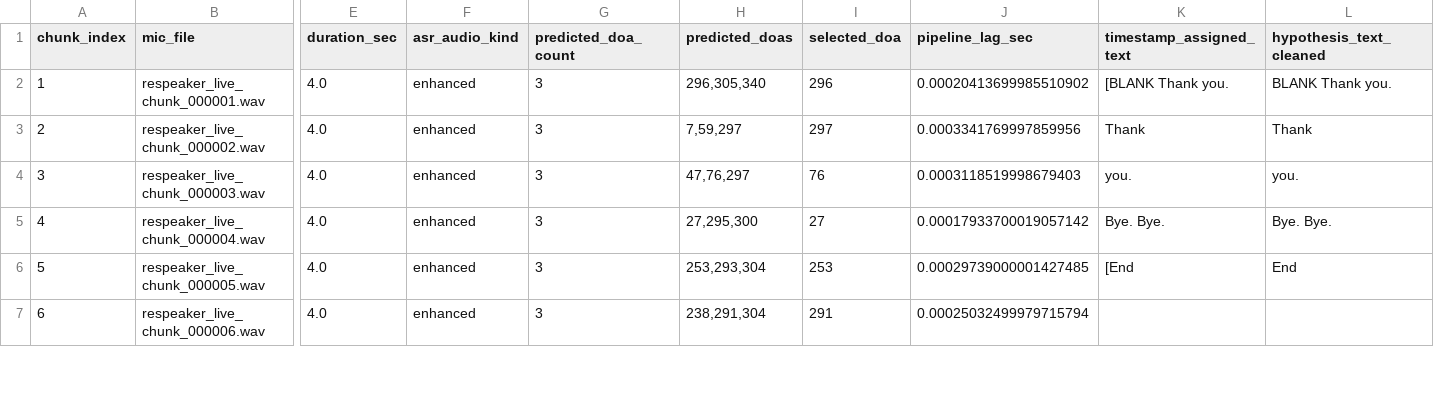
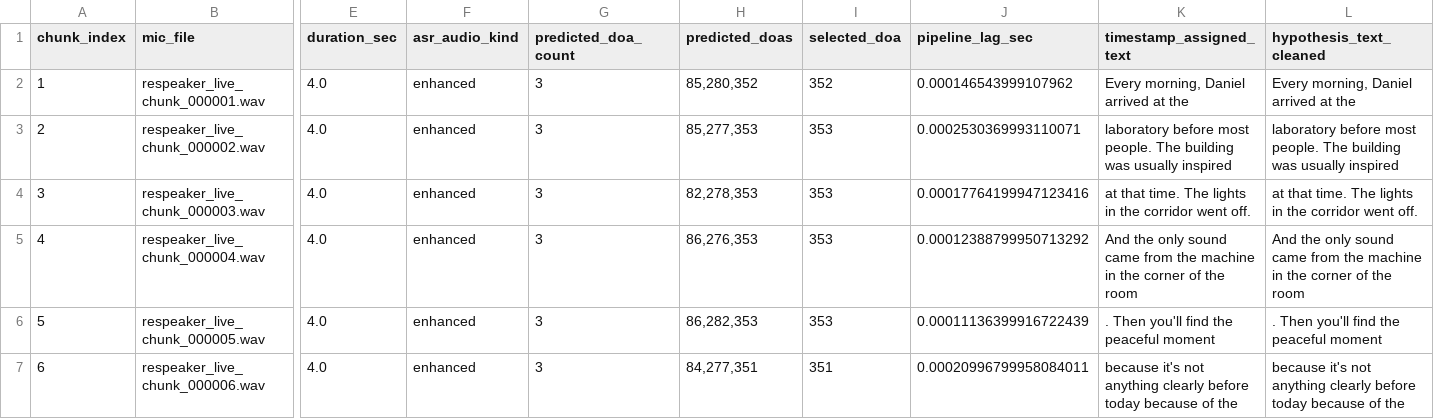
Before and after one commit to shaopyshaozi/audition_pipeline, a CSV file: respeaker/IPDNET/results/pipeline_streaming_4schunks_full_respeaker_linux/pipeline_streaming_small_chunk_transcripts_4s_full.csv, drawn as a sheet; only a part is shown, gaps mark what is left out; the diff covers the shown part only; the diff names each change by its address in the sheet, - before the commit and + after, or states it on an @@ line.

```diff
--- a/respeaker/IPDNET/results/pipeline_streaming_4schunks_full_respeaker_linux/pipeline_streaming_small_chunk_transcripts_4s_full.csv
+++ b/respeaker/IPDNET/results/pipeline_streaming_4schunks_full_respeaker_linux/pipeline_streaming_small_chunk_transcripts_4s_full.csv
-H2 (predicted_doas): 296,305,340
+H2 (predicted_doas): 85,280,352
-I2 (selected_doa): 296
+I2 (selected_doa): 352
-J2 (pipeline_lag_sec): 0.00020413699985510902
+J2 (pipeline_lag_sec): 0.000146543999107962
-K2 (timestamp_assigned_text): [BLANK Thank you.
+K2 (timestamp_assigned_text): Every morning, Daniel arrived at the
-L2 (hypothesis_text_cleaned): BLANK Thank you.
+L2 (hypothesis_text_cleaned): Every morning, Daniel arrived at the
-H3 (predicted_doas): 7,59,297
+H3 (predicted_doas): 85,277,353
-I3 (selected_doa): 297
+I3 (selected_doa): 353
-J3 (pipeline_lag_sec): 0.0003341769997859956
+J3 (pipeline_lag_sec): 0.0002530369993110071
-K3 (timestamp_assigned_text): Thank
+K3 (timestamp_assigned_text): laboratory before most people. The building was usually inspired
-L3 (hypothesis_text_cleaned): Thank
+L3 (hypothesis_text_cleaned): laboratory before most people. The building was usually inspired
-H4 (predicted_doas): 47,76,297
+H4 (predicted_doas): 82,278,353
-I4 (selected_doa): 76
+I4 (selected_doa): 353
-J4 (pipeline_lag_sec): 0.0003118519998679403
+J4 (pipeline_lag_sec): 0.00017764199947123416
-K4 (timestamp_assigned_text): you.
+K4 (timestamp_assigned_text): at that time. The lights in the corridor went off.
-L4 (hypothesis_text_cleaned): you.
+L4 (hypothesis_text_cleaned): at that time. The lights in the corridor went off.
-H5 (predicted_doas): 27,295,300
+H5 (predicted_doas): 86,276,353
-I5 (selected_doa): 27
+I5 (selected_doa): 353
-J5 (pipeline_lag_sec): 0.00017933700019057142
+J5 (pipeline_lag_sec): 0.00012388799950713292
-K5 (timestamp_assigned_text): Bye. Bye.
+K5 (timestamp_assigned_text): And the only sound came from the machine in the corner of the room
-L5 (hypothesis_text_cleaned): Bye. Bye.
+L5 (hypothesis_text_cleaned): And the only sound came from the machine in the corner of the room
-H6 (predicted_doas): 253,293,304
+H6 (predicted_doas): 86,282,353
-I6 (selected_doa): 253
+I6 (selected_doa): 353
-J6 (pipeline_lag_sec): 0.00029739000001427485
+J6 (pipeline_lag_sec): 0.00011136399916722439
-K6 (timestamp_assigned_text): [End
+K6 (timestamp_assigned_text): . Then you'll find the peaceful moment
-L6 (hypothesis_text_cleaned): End
+L6 (hypothesis_text_cleaned): . Then you'll find the peaceful moment
-H7 (predicted_doas): 238,291,304
+H7 (predicted_doas): 84,277,351
-I7 (selected_doa): 291
+I7 (selected_doa): 351
-J7 (pipeline_lag_sec): 0.00025032499979715794
+J7 (pipeline_lag_sec): 0.00020996799958084011
-K7 (timestamp_assigned_text): (empty)
+K7 (timestamp_assigned_text): because it's not anything clearly before today because of the
-L7 (hypothesis_text_cleaned): (empty)
+L7 (hypothesis_text_cleaned): because it's not anything clearly before today because of the
```
Also changed, not shown: 2 added rows and 40 edited cells elsewhere in this file, respeaker/IPDNET/results/pipeline_streaming_4schunks_full_respeaker_linux/pipeline_streaming_small_details_1asr_4s_full.csv, 4 other files.
